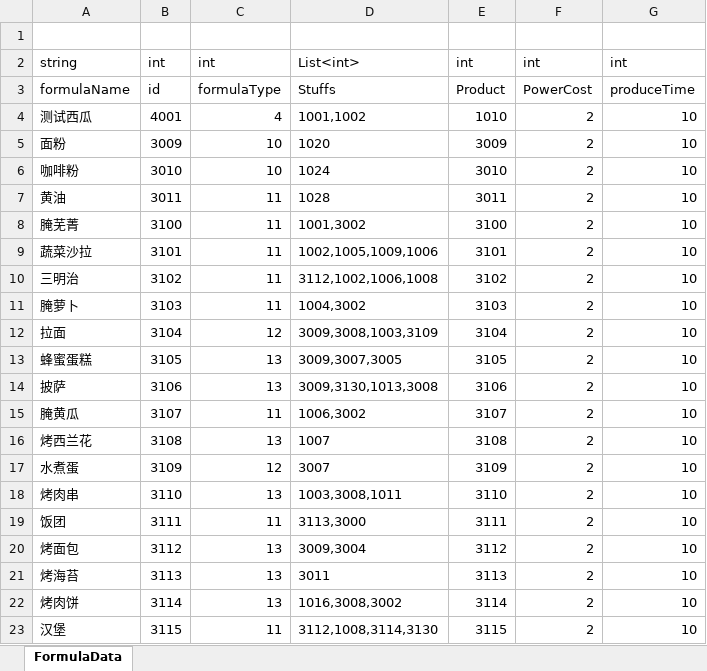
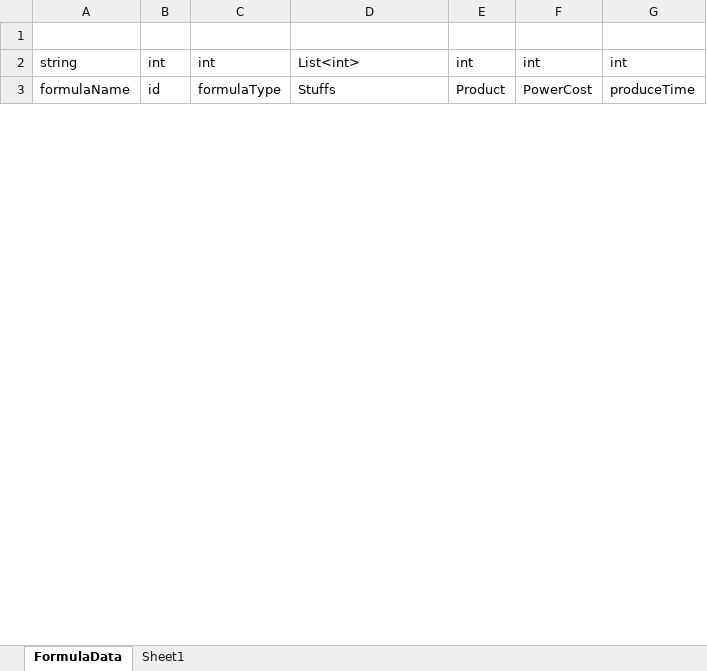
Before and after one commit to shanflyer/Rune-Factory, an Excel workbook: Datas/FormulaData.xlsx, sheet FormulaData, drawn as a sheet; only a part is shown; values as stored, in another font and other column widths than the file's, no borders; removed rows and columns are numbered as before the commit, all else as after; the diff covers the shown part only; the diff names each change by its address in the sheet, - before the commit and + after, or states it on an @@ line.

```diff
--- a/Datas/FormulaData.xlsx (sheet FormulaData)
+++ b/Datas/FormulaData.xlsx (sheet FormulaData)
+sheet tab: Sheet1
-row 4: 测试西瓜 | 4001 | 4 | 1001,1002 | 1010 | 2 | 10
@@ row 5 hidden: 面粉 | 3009 | 10 | 1020 | 3009 | 2 | 10 @@
@@ row 6 hidden: 咖啡粉 | 3010 | 10 | 1024 | 3010 | 2 | 10 @@
-row 7: 黄油 | 3011 | 11 | 1028 | 3011 | 2 | 10
-row 8: 腌芜菁 | 3100 | 11 | 1001,3002 | 3100 | 2 | 10
-row 9: 蔬菜沙拉 | 3101 | 11 | 1002,1005,1009,1006 | 3101 | 2 | 10
-row 10: 三明治 | 3102 | 11 | 3112,1002,1006,1008 | 3102 | 2 | 10
-row 11: 腌萝卜 | 3103 | 11 | 1004,3002 | 3103 | 2 | 10
-row 12: 拉面 | 3104 | 12 | 3009,3008,1003,3109 | 3104 | 2 | 10
-row 13: 蜂蜜蛋糕 | 3105 | 13 | 3009,3007,3005 | 3105 | 2 | 10
-row 14: 披萨 | 3106 | 13 | 3009,3130,1013,3008 | 3106 | 2 | 10
-row 15: 腌黄瓜 | 3107 | 11 | 1006,3002 | 3107 | 2 | 10
-row 16: 烤西兰花 | 3108 | 13 | 1007 | 3108 | 2 | 10
-row 17: 水煮蛋 | 3109 | 12 | 3007 | 3109 | 2 | 10
-row 18: 烤肉串 | 3110 | 13 | 1003,3008,1011 | 3110 | 2 | 10
-row 19: 饭团 | 3111 | 11 | 3113,3000 | 3111 | 2 | 10
-row 20: 烤面包 | 3112 | 13 | 3009,3004 | 3112 | 2 | 10
-row 21: 烤海苔 | 3113 | 13 | 3011 | 3113 | 2 | 10
-row 22: 烤肉饼 | 3114 | 13 | 1016,3008,3002 | 3114 | 2 | 10
-row 23: 汉堡 | 3115 | 11 | 3112,1008,3114,3130 | 3115 | 2 | 10
```
Also changed, not shown: 23 added rows, 63 removed rows and 3 hidden or unhidden rows elsewhere in this sheet, hidden cells, Datas/FightMapDataList.xlsx, Datas/GameRandomDataList.xlsx, 5 other files.
